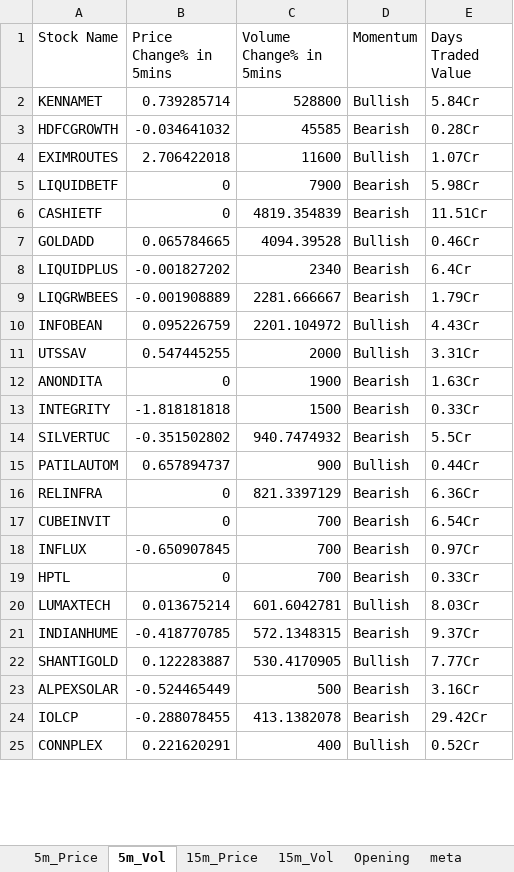
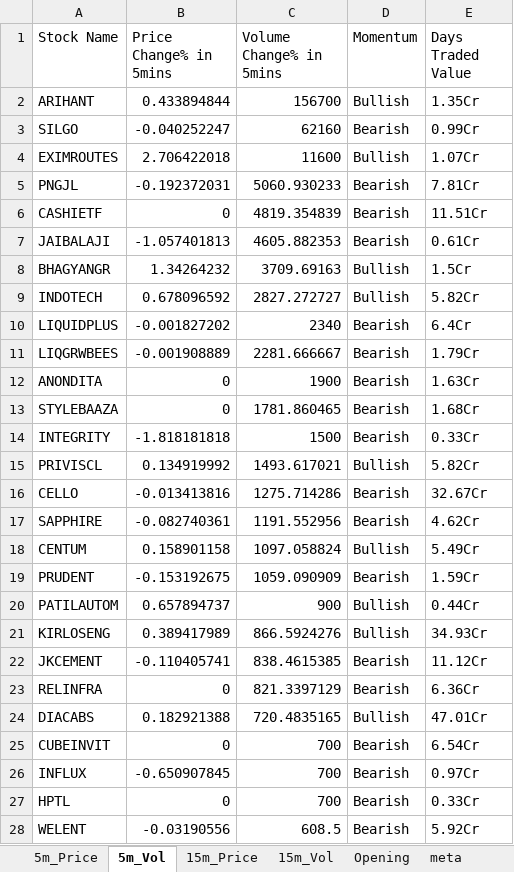
Before and after one commit to srbsharma92/priceAction2, an Excel workbook: data/live_data.xlsx, sheet 5m_Vol, drawn as a sheet; only a part is shown; the shorter side is filled out with more unchanged rows; values as stored, in another font and other column widths than the file's, no borders; removed rows and columns are numbered as before the commit, all else as after; the diff covers the shown part only; the diff names each change by its address in the sheet, - before the commit and + after, or states it on an @@ line.

```diff
--- a/data/live_data.xlsx (sheet 5m_Vol)
+++ b/data/live_data.xlsx (sheet 5m_Vol)
-row 2: KENNAMET | 0.739285714 | 528800 | Bullish | 5.84Cr
-row 3: HDFCGROWTH | -0.034641032 | 45585 | Bearish | 0.28Cr
+row 2: ARIHANT | 0.433894844 | 156700 | Bullish | 1.35Cr
+row 3: SILGO | -0.040252247 | 62160 | Bearish | 0.99Cr
-row 5: LIQUIDBETF | 0 | 7900 | Bearish | 5.98Cr
+row 5: PNGJL | -0.192372031 | 5060.930233 | Bearish | 7.81Cr
-row 7: GOLDADD | 0.065784665 | 4094.39528 | Bullish | 0.46Cr
+row 7: JAIBALAJI | -1.057401813 | 4605.882353 | Bearish | 0.61Cr
+row 8: BHAGYANGR | 1.34264232 | 3709.69163 | Bullish | 1.5Cr
+row 9: INDOTECH | 0.678096592 | 2827.272727 | Bullish | 5.82Cr
-row 10: INFOBEAN | 0.095226759 | 2201.104972 | Bullish | 4.43Cr
-row 11: UTSSAV | 0.547445255 | 2000 | Bullish | 3.31Cr
+row 13: STYLEBAAZA | 0 | 1781.860465 | Bearish | 1.68Cr
-row 14: SILVERTUC | -0.351502802 | 940.7474932 | Bearish | 5.5Cr
+row 15: PRIVISCL | 0.134919992 | 1493.617021 | Bullish | 5.82Cr
+row 16: CELLO | -0.013413816 | 1275.714286 | Bearish | 32.67Cr
+row 17: SAPPHIRE | -0.082740361 | 1191.552956 | Bearish | 4.62Cr
+row 18: CENTUM | 0.158901158 | 1097.058824 | Bullish | 5.49Cr
+row 19: PRUDENT | -0.153192675 | 1059.090909 | Bearish | 1.59Cr
+row 21: KIRLOSENG | 0.389417989 | 866.5924276 | Bullish | 34.93Cr
+row 22: JKCEMENT | -0.110405741 | 838.4615385 | Bearish | 11.12Cr
+row 24: DIACABS | 0.182921388 | 720.4835165 | Bullish | 47.01Cr
-row 20: LUMAXTECH | 0.013675214 | 601.6042781 | Bullish | 8.03Cr
-row 21: INDIANHUME | -0.418770785 | 572.1348315 | Bearish | 9.37Cr
-row 22: SHANTIGOLD | 0.122283887 | 530.4170905 | Bullish | 7.77Cr
-row 23: ALPEXSOLAR | -0.524465449 | 500 | Bearish | 3.16Cr
-row 24: IOLCP | -0.288078455 | 413.1382078 | Bearish | 29.42Cr
+row 28: WELENT | -0.03190556 | 608.5 | Bearish | 5.92Cr
```
Also changed, not shown: 9 added rows and 9 removed rows elsewhere in this sheet, sheet 15m_Vol, sheet 15m_Price, sheet 5m_Price, sheet Opening, sheet meta.
